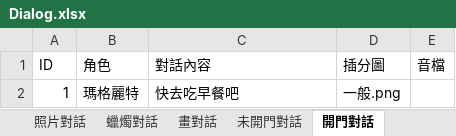
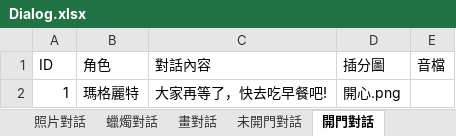
Before and after one commit to YUHAN9302/six, an Excel workbook: Assets/StreamingAssets/Dialog.xlsx, sheet 開門對話, drawn as a sheet; values as stored, in another font and other column widths than the file's, no borders; the diff names each change by its address in the sheet, - before the commit and + after, or states it on an @@ line.

```diff
--- a/Assets/StreamingAssets/Dialog.xlsx (sheet 開門對話)
+++ b/Assets/StreamingAssets/Dialog.xlsx (sheet 開門對話)
-C2 (對話內容): 快去吃早餐吧
+C2 (對話內容): 大家再等了，快去吃早餐吧!
-D2 (插分圖): 一般.png
+D2 (插分圖): 開心.png
```
Also changed, not shown: sheet 窗戶對話, sheet 開場對話, 8 other files.
